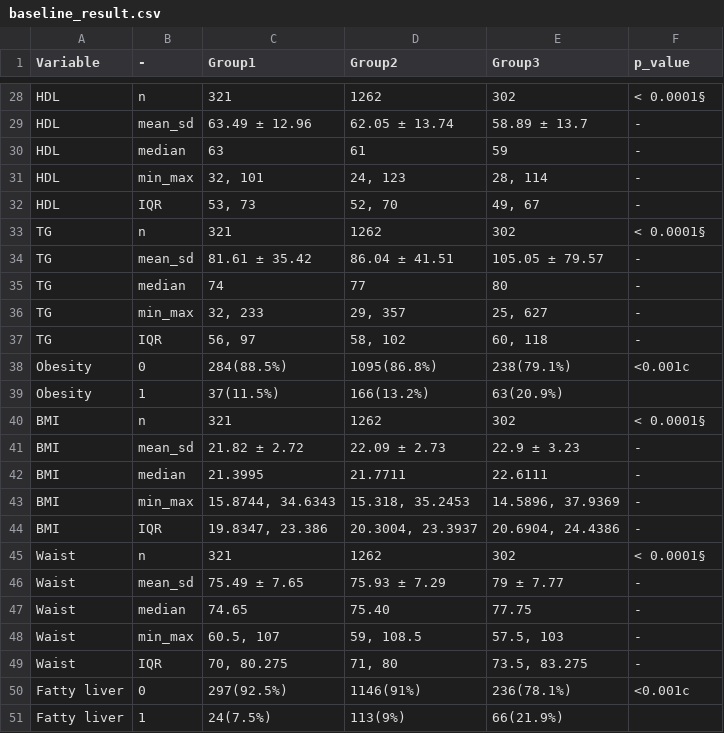
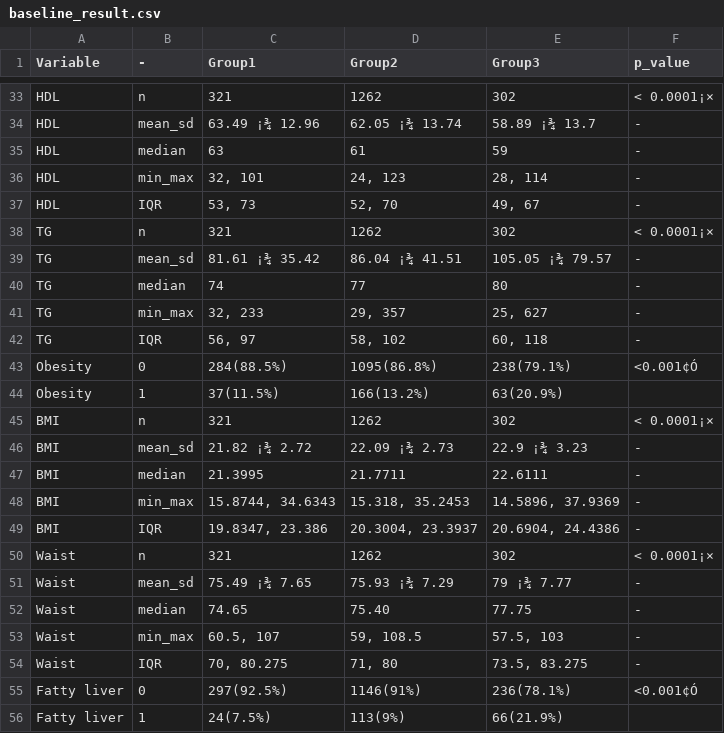
Before and after one commit to MJ-S-Kim/menopause-ferritin-analysis, a CSV file: result/baseline_result.csv, drawn as a sheet; only a part is shown, gaps mark what is left out; addresses are those after the commit; the diff covers the shown part only; the diff names each change by its address in the sheet, - before the commit and + after, or states it on an @@ line.

```diff
--- a/result/baseline_result.csv
+++ b/result/baseline_result.csv
-F33 (p_value): < 0.0001§
+F33 (p_value): < 0.0001¡×
-C34 (Group1): 63.49 ± 12.96
+C34 (Group1): 63.49 ¡¾ 12.96
-D34 (Group2): 62.05 ± 13.74
+D34 (Group2): 62.05 ¡¾ 13.74
-E34 (Group3): 58.89 ± 13.7
+E34 (Group3): 58.89 ¡¾ 13.7
-F38 (p_value): < 0.0001§
+F38 (p_value): < 0.0001¡×
-C39 (Group1): 81.61 ± 35.42
+C39 (Group1): 81.61 ¡¾ 35.42
-D39 (Group2): 86.04 ± 41.51
+D39 (Group2): 86.04 ¡¾ 41.51
-E39 (Group3): 105.05 ± 79.57
+E39 (Group3): 105.05 ¡¾ 79.57
-F43 (p_value): <0.001c
+F43 (p_value): <0.001¢Ó
-F45 (p_value): < 0.0001§
+F45 (p_value): < 0.0001¡×
-C46 (Group1): 21.82 ± 2.72
+C46 (Group1): 21.82 ¡¾ 2.72
-D46 (Group2): 22.09 ± 2.73
+D46 (Group2): 22.09 ¡¾ 2.73
-E46 (Group3): 22.9 ± 3.23
+E46 (Group3): 22.9 ¡¾ 3.23
-F50 (p_value): < 0.0001§
+F50 (p_value): < 0.0001¡×
-C51 (Group1): 75.49 ± 7.65
+C51 (Group1): 75.49 ¡¾ 7.65
-D51 (Group2): 75.93 ± 7.29
+D51 (Group2): 75.93 ¡¾ 7.29
-E51 (Group3): 79 ± 7.77
+E51 (Group3): 79 ¡¾ 7.77
-F55 (p_value): <0.001c
+F55 (p_value): <0.001¢Ó
```
Also changed, not shown: 5 added rows and 19 edited cells elsewhere in this file, result/baseline_result_obesity0.csv, result/baseline_result_obesity1.csv, 4 other files.
